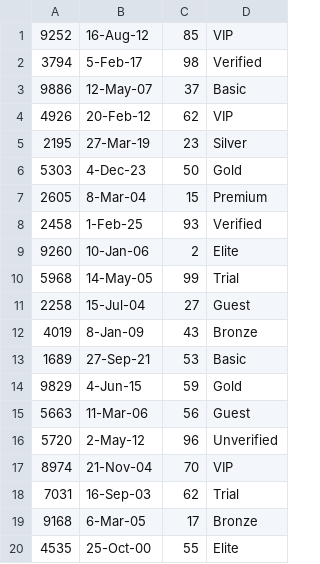
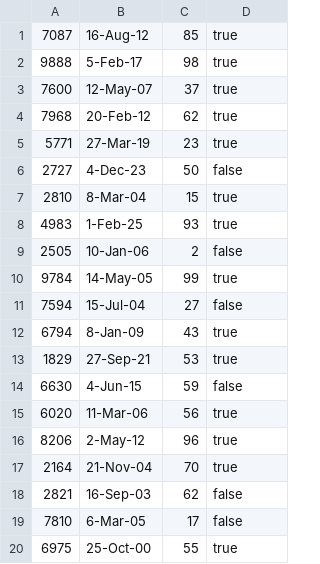
Before and after one commit to Skylar1245/CSE-3241, a CSV file: src/data/Community_Member.csv, drawn as a sheet.

Commit message:
community member table fixed

```diff
--- a/src/data/Community_Member.csv
+++ b/src/data/Community_Member.csv
@@ -1,20 +1,20 @@
-9252,16-Aug-12,85,VIP
-3794,5-Feb-17,98,Verified
-9886,12-May-07,37,Basic
-4926,20-Feb-12,62,VIP
-2195,27-Mar-19,23,Silver
-5303,4-Dec-23,50,Gold
-2605,8-Mar-04,15,Premium
-2458,1-Feb-25,93,Verified
-9260,10-Jan-06,2,Elite
-5968,14-May-05,99,Trial
-2258,15-Jul-04,27,Guest
-4019,8-Jan-09,43,Bronze
-1689,27-Sep-21,53,Basic
-9829,4-Jun-15,59,Gold
-5663,11-Mar-06,56,Guest
-5720,2-May-12,96,Unverified
-8974,21-Nov-04,70,VIP
-7031,16-Sep-03,62,Trial
-9168,6-Mar-05,17,Bronze
-4535,25-Oct-00,55,Elite
+7087,16-Aug-12,85,true
+9888,5-Feb-17,98,true
+7600,12-May-07,37,true
+7968,20-Feb-12,62,true
+5771,27-Mar-19,23,true
+2727,4-Dec-23,50,false
+2810,8-Mar-04,15,true
+4983,1-Feb-25,93,true
+2505,10-Jan-06,2,false
+9784,14-May-05,99,true
+7594,15-Jul-04,27,false
+6794,8-Jan-09,43,true
+1829,27-Sep-21,53,true
+6630,4-Jun-15,59,false
+6020,11-Mar-06,56,true
+8206,2-May-12,96,true
+2164,21-Nov-04,70,true
+2821,16-Sep-03,62,false
+7810,6-Mar-05,17,false
+6975,25-Oct-00,55,true
```
Also changed, not shown: 4 other files.
